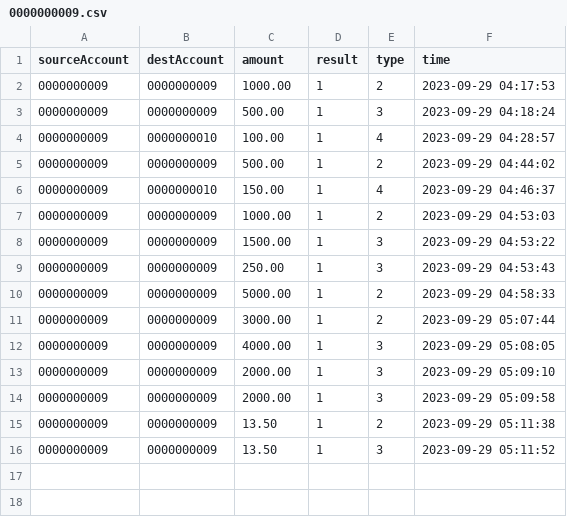
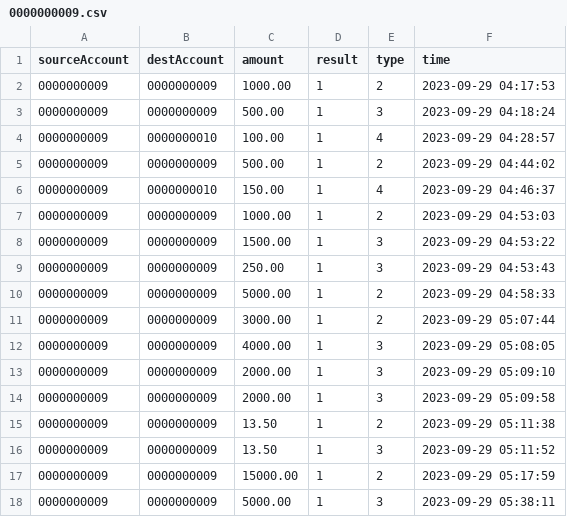
Before and after one commit to CaptzDevs/terminalATM, a CSV file: transactions/0000000009.csv, drawn as a sheet.

```diff
--- a/transactions/0000000009.csv
+++ b/transactions/0000000009.csv
@@ -16 +16,3 @@ sourceAccount,destAccount,amount,result,type,time
 0000000009,0000000009,13.50,1,3,2023-09-29 05:11:52
+0000000009,0000000009,15000.00,1,2,2023-09-29 05:17:59
+0000000009,0000000009,5000.00,1,3,2023-09-29 05:38:11
```
Also changed, not shown: data/Users.csv, 9 other files.
